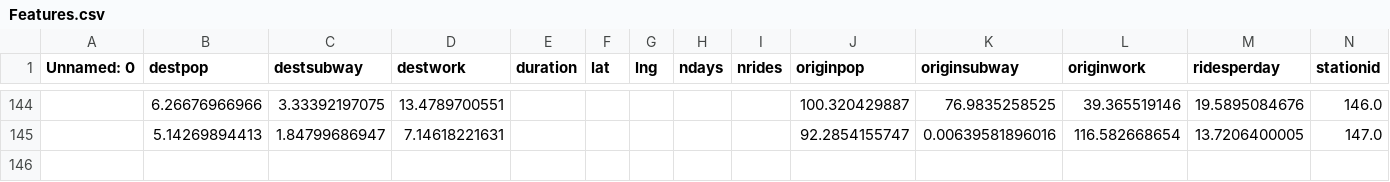
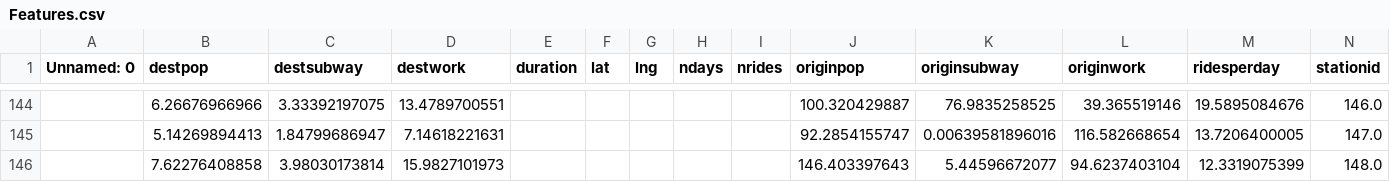
Before and after one commit to sbussmann/insight-bikeshare, a CSV file: Data/Boston/growing/Features.csv, drawn as a sheet; only a part is shown, gaps mark what is left out.

Commit message:
data files updated.

```diff
--- a/Data/Boston/growing/Features.csv
+++ b/Data/Boston/growing/Features.csv
@@ -145 +145,2 @@ Unnamed: 0,destpop,destsubway,destwork,duration,lat,lng,ndays,nrides,originpop,o
 ,5.14269894413,1.84799686947,7.14618221631,,,,,,92.2854155747,0.00639581896016,116.582668654,13.7206400005,147.0
+,7.62276408858,3.98030173814,15.9827101973,,,,,,146.403397643,5.44596672077,94.6237403104,12.3319075399,148.0
```
Also changed, not shown: Data/Boston/growing/Station.csv, Data/Boston/growing/nridesmap.csv.
